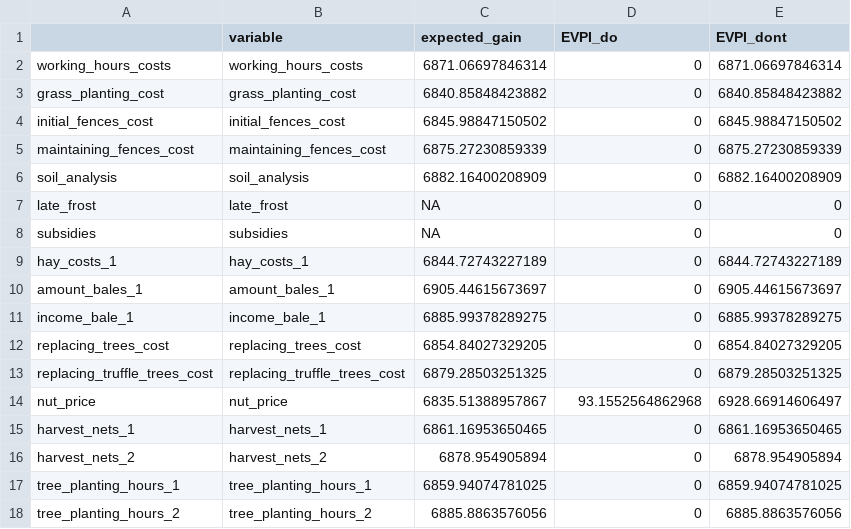
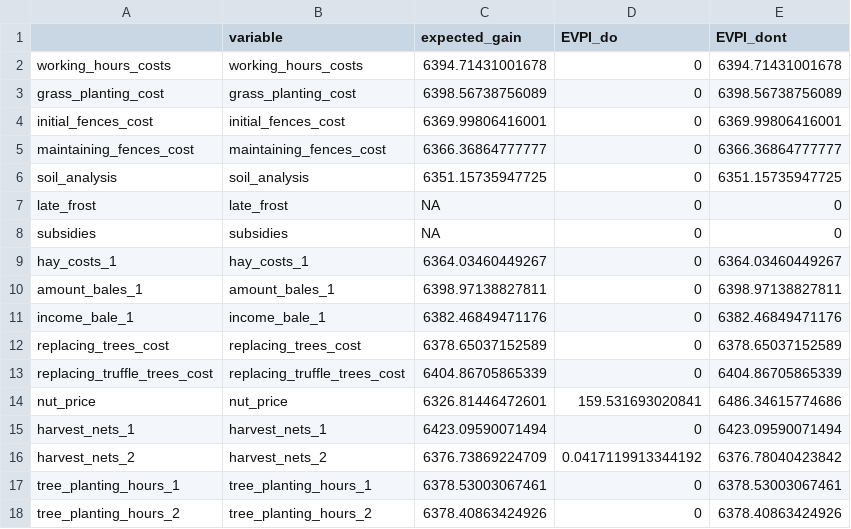
Before and after one commit to FreKuhl/Nuts_and_chicken, a CSV file: EVPI_table_d_2_inst_1.csv, drawn as a sheet; only a part is shown; the diff covers the shown part only.

```diff
--- a/EVPI_table_d_2_inst_1.csv
+++ b/EVPI_table_d_2_inst_1.csv
@@ -1,18 +1,18 @@
 "","variable","expected_gain","EVPI_do","EVPI_dont"
-"working_hours_costs","working_hours_costs",6871.06697846314,0,6871.06697846314
-"grass_planting_cost","grass_planting_cost",6840.85848423882,0,6840.85848423882
-"initial_fences_cost","initial_fences_cost",6845.98847150502,0,6845.98847150502
-"maintaining_fences_cost","maintaining_fences_cost",6875.27230859339,0,6875.27230859339
-"soil_analysis","soil_analysis",6882.16400208909,0,6882.16400208909
+"working_hours_costs","working_hours_costs",6394.71431001678,0,6394.71431001678
+"grass_planting_cost","grass_planting_cost",6398.56738756089,0,6398.56738756089
+"initial_fences_cost","initial_fences_cost",6369.99806416001,0,6369.99806416001
+"maintaining_fences_cost","maintaining_fences_cost",6366.36864777777,0,6366.36864777777
+"soil_analysis","soil_analysis",6351.15735947725,0,6351.15735947725
 "late_frost","late_frost",NA,0,0
 "subsidies","subsidies",NA,0,0
-"hay_costs_1","hay_costs_1",6844.72743227189,0,6844.72743227189
-"amount_bales_1","amount_bales_1",6905.44615673697,0,6905.44615673697
-"income_bale_1","income_bale_1",6885.99378289275,0,6885.99378289275
-"replacing_trees_cost","replacing_trees_cost",6854.84027329205,0,6854.84027329205
-"replacing_truffle_trees_cost","replacing_truffle_trees_cost",6879.28503251325,0,6879.28503251325
-"nut_price","nut_price",6835.51388957867,93.1552564862968,6928.66914606497
-"harvest_nets_1","harvest_nets_1",6861.16953650465,0,6861.16953650465
-"harvest_nets_2","harvest_nets_2",6878.954905894,0,6878.954905894
-"tree_planting_hours_1","tree_planting_hours_1",6859.94074781025,0,6859.94074781025
-"tree_planting_hours_2","tree_planting_hours_2",6885.8863576056,0,6885.8863576056
+"hay_costs_1","hay_costs_1",6364.03460449267,0,6364.03460449267
+"amount_bales_1","amount_bales_1",6398.97138827811,0,6398.97138827811
+"income_bale_1","income_bale_1",6382.46849471176,0,6382.46849471176
+"replacing_trees_cost","replacing_trees_cost",6378.65037152589,0,6378.65037152589
+"replacing_truffle_trees_cost","replacing_truffle_trees_cost",6404.86705865339,0,6404.86705865339
+"nut_price","nut_price",6326.81446472601,159.531693020841,6486.34615774686
+"harvest_nets_1","harvest_nets_1",6423.09590071494,0,6423.09590071494
+"harvest_nets_2","harvest_nets_2",6376.73869224709,0.0417119913344192,6376.78040423842
+"tree_planting_hours_1","tree_planting_hours_1",6378.53003067461,0,6378.53003067461
+"tree_planting_hours_2","tree_planting_hours_2",6378.40863424926,0,6378.40863424926
```
Also changed, not shown: 90 edited cells elsewhere in this file, 4 other files.
